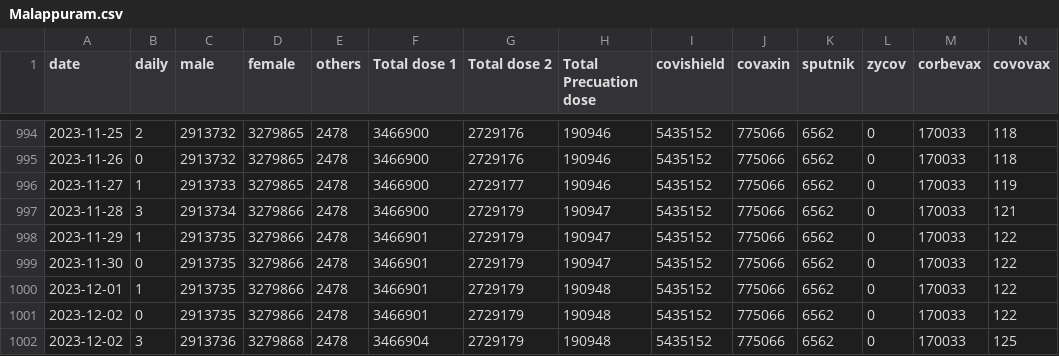
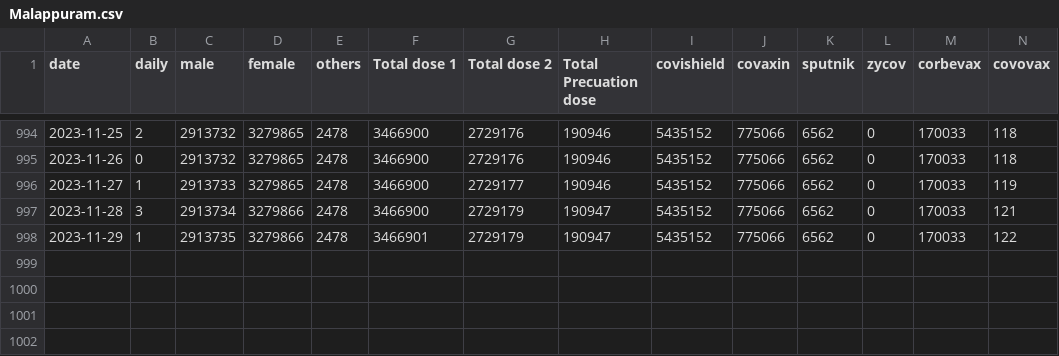
Before and after one commit to opendatakerala/Covid-Vaccination, a CSV file: vaccine_data/Malappuram.csv, drawn as a sheet; only a part is shown, gaps mark what is left out; rows hold the shown columns only; the diff names each change by its address in the sheet, - before the commit and + after, or states it on an @@ line.

```diff
--- a/vaccine_data/Malappuram.csv
+++ b/vaccine_data/Malappuram.csv
-row 999: 2023-11-30 | 0 | 2913735 | 3279866 | 2478 | 3466901 | 2729179 | 190947 | 5435152 | 775066 | 6562 | 0 | 170033 | 122
-row 1000: 2023-12-01 | 1 | 2913735 | 3279866 | 2478 | 3466901 | 2729179 | 190948 | 5435152 | 775066 | 6562 | 0 | 170033 | 122
-row 1001: 2023-12-02 | 0 | 2913735 | 3279866 | 2478 | 3466901 | 2729179 | 190948 | 5435152 | 775066 | 6562 | 0 | 170033 | 122
-row 1002: 2023-12-02 | 3 | 2913736 | 3279868 | 2478 | 3466904 | 2729179 | 190948 | 5435152 | 775066 | 6562 | 0 | 170033 | 125
```
Also changed, not shown: vaccine_data/Ernakulam.csv, vaccine_data/Palakkad.csv, 14 other files.
